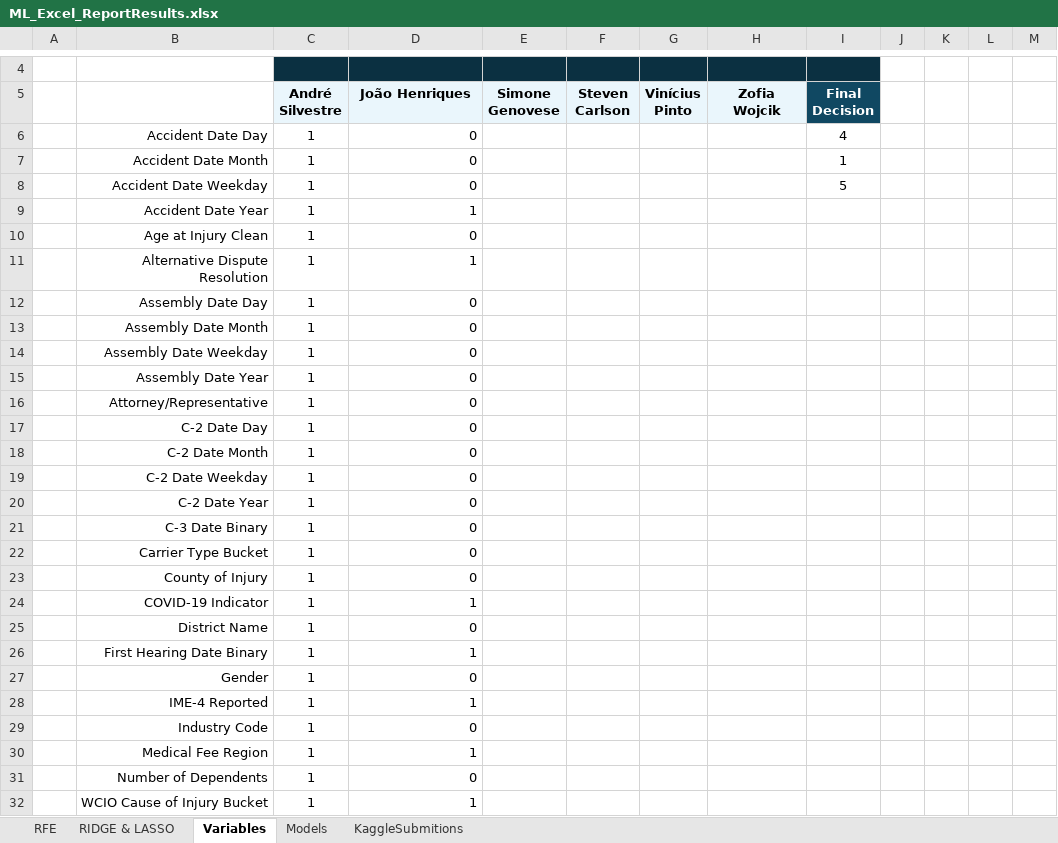
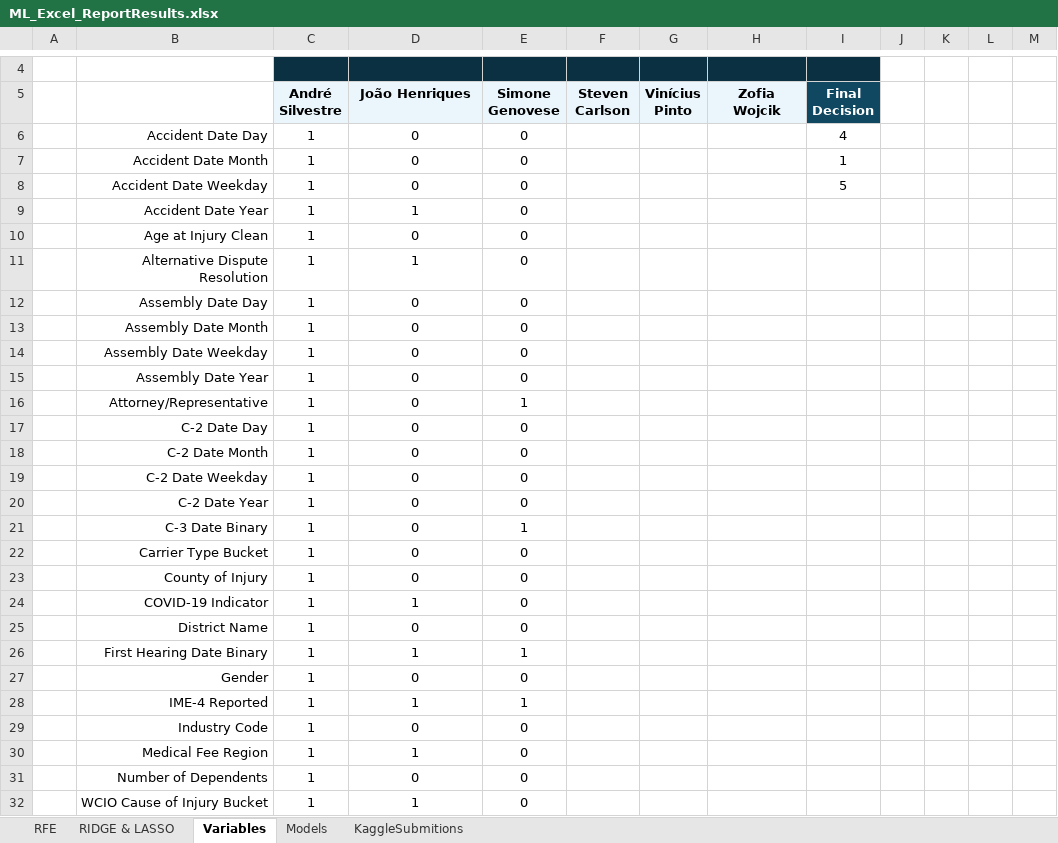
Before and after one commit to Silvestre17/ML_24.25_Project_Group33, an Excel workbook: ML_Excel_ReportResults.xlsx, sheet Variables, drawn as a sheet; only a part is shown, gaps mark what is left out; values as stored, in another font and other column widths than the file's, no borders; conditional formats not drawn; the diff covers the shown part only; the diff names each change by its address in the sheet, - before the commit and + after, or states it on an @@ line.

```diff
--- a/ML_Excel_ReportResults.xlsx (sheet Variables)
+++ b/ML_Excel_ReportResults.xlsx (sheet Variables)
-D6:D32 alignment: right
+D6:D32 alignment: center
-E6:E15 (Simone Genovese): (empty)
+E6:E15 (Simone Genovese): 0
-E16 (Simone Genovese): (empty)
+E16 (Simone Genovese): 1
-E17:E20 (Simone Genovese): (empty)
+E17:E20 (Simone Genovese): 0
-E21 (Simone Genovese): (empty)
+E21 (Simone Genovese): 1
-E22:E25 (Simone Genovese): (empty)
+E22:E25 (Simone Genovese): 0
-E26 (Simone Genovese): (empty)
+E26 (Simone Genovese): 1
-E27 (Simone Genovese): (empty)
+E27 (Simone Genovese): 0
-E28 (Simone Genovese): (empty)
+E28 (Simone Genovese): 1
-E29:E32 (Simone Genovese): (empty)
+E29:E32 (Simone Genovese): 0
```
Also changed, not shown: 1 added row, 1 removed row, 4 edited cells and cell formats elsewhere in this sheet, sheet Models, charts or pictures, 1 other file.
